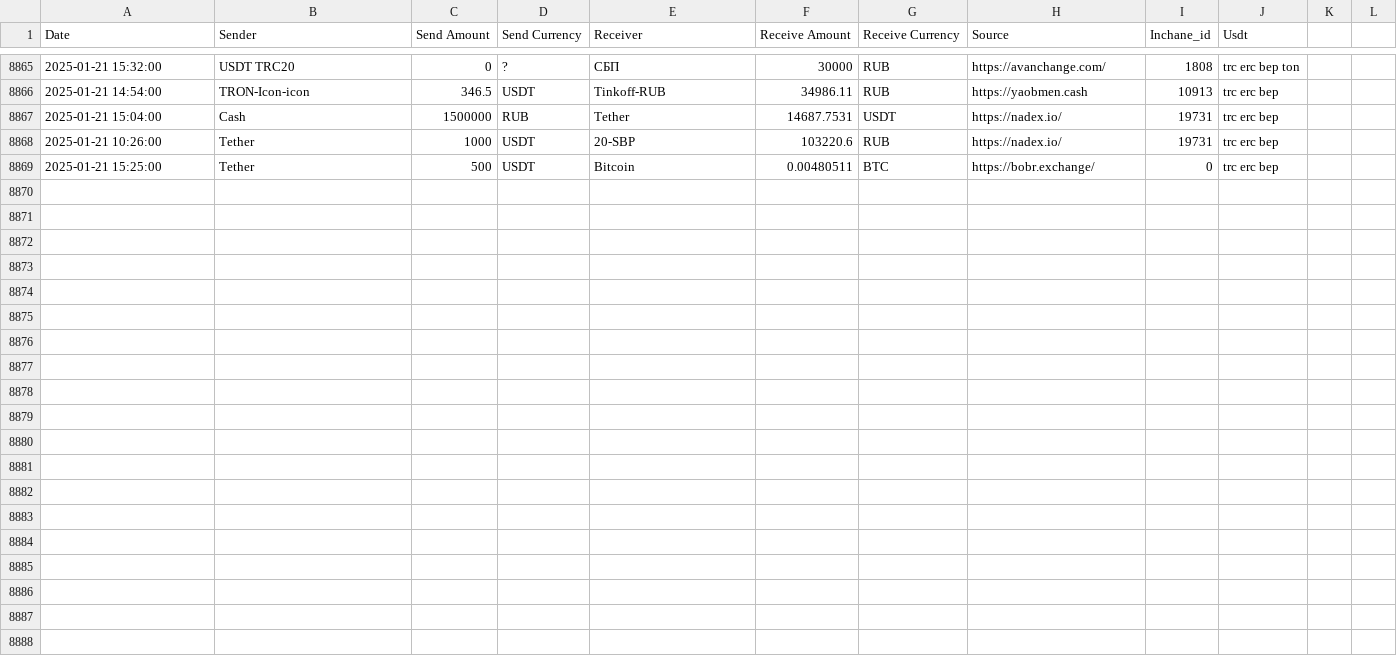
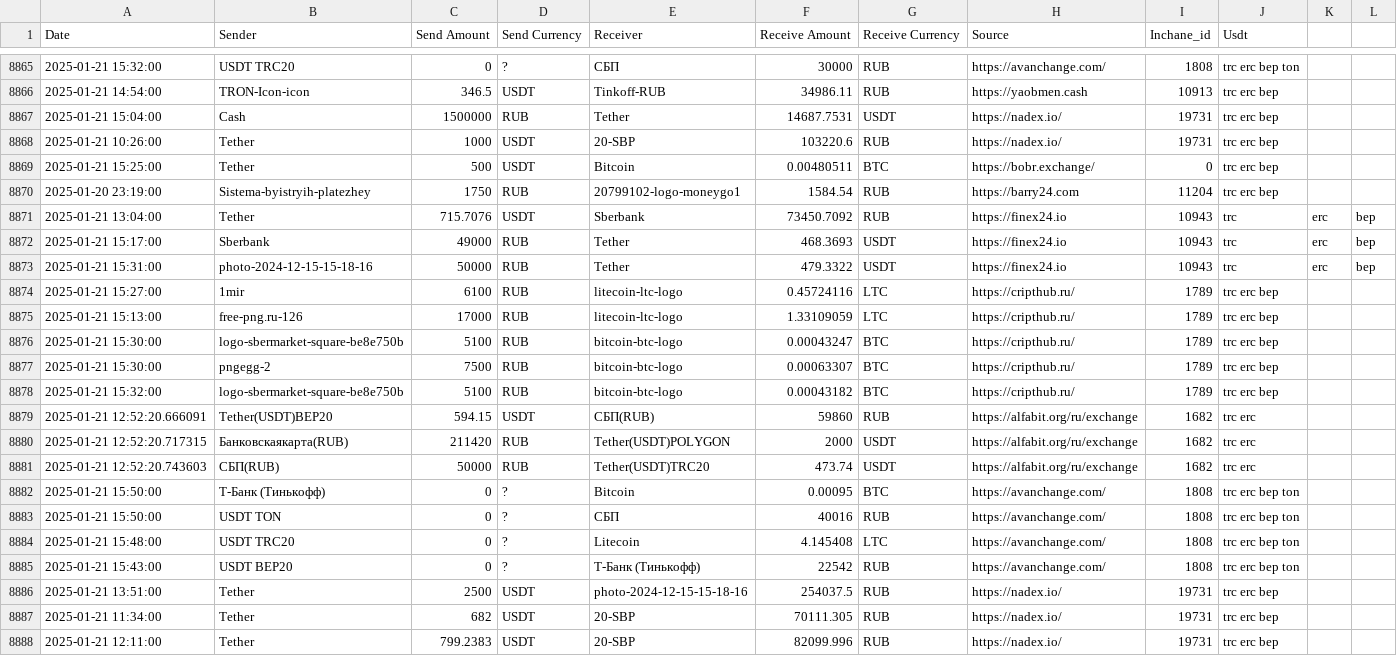
Before and after one commit to rusalyow/oth, a CSV file: transactions.csv, drawn as a sheet; only a part is shown, gaps mark what is left out; the diff names each change by its address in the sheet, - before the commit and + after, or states it on an @@ line.

Commit message:
автокомит

```diff
--- a/transactions.csv
+++ b/transactions.csv
+row 8870: 2025-01-20 23:19:00 | Sistema-byistryih-platezhey | 1750 | RUB | 20799102-logo-moneygo1 | 1584.54 | RUB | https://barry24.com | 11204 | trc erc bep
+row 8871: 2025-01-21 13:04:00 | Tether | 715.7076 | USDT | Sberbank | 73450.7092 | RUB | https://finex24.io | 10943 | trc | erc | bep
+row 8872: 2025-01-21 15:17:00 | Sberbank | 49000 | RUB | Tether | 468.3693 | USDT | https://finex24.io | 10943 | trc | erc | bep
+row 8873: 2025-01-21 15:31:00 | photo-2024-12-15-15-18-16 | 50000 | RUB | Tether | 479.3322 | USDT | https://finex24.io | 10943 | trc | erc | bep
+row 8874: 2025-01-21 15:27:00 | 1mir | 6100 | RUB | litecoin-ltc-logo | 0.45724116 | LTC | https://cripthub.ru/ | 1789 | trc erc bep
+row 8875: 2025-01-21 15:13:00 | free-png.ru-126 | 17000 | RUB | litecoin-ltc-logo | 1.33109059 | LTC | https://cripthub.ru/ | 1789 | trc erc bep
+row 8876: 2025-01-21 15:30:00 | logo-sbermarket-square-be8e750b | 5100 | RUB | bitcoin-btc-logo | 0.00043247 | BTC | https://cripthub.ru/ | 1789 | trc erc bep
+row 8877: 2025-01-21 15:30:00 | pngegg-2 | 7500 | RUB | bitcoin-btc-logo | 0.00063307 | BTC | https://cripthub.ru/ | 1789 | trc erc bep
+row 8878: 2025-01-21 15:32:00 | logo-sbermarket-square-be8e750b | 5100 | RUB | bitcoin-btc-logo | 0.00043182 | BTC | https://cripthub.ru/ | 1789 | trc erc bep
+row 8879: 2025-01-21 12:52:20.666091 | Tether(USDT)BEP20 | 594.15 | USDT | СБП(RUB) | 59860 | RUB | https://alfabit.org/ru/exchange | 1682 | trc erc
+row 8880: 2025-01-21 12:52:20.717315 | Банковскаякарта(RUB) | 211420 | RUB | Tether(USDT)POLYGON | 2000 | USDT | https://alfabit.org/ru/exchange | 1682 | trc erc
+row 8881: 2025-01-21 12:52:20.743603 | СБП(RUB) | 50000 | RUB | Tether(USDT)TRC20 | 473.74 | USDT | https://alfabit.org/ru/exchange | 1682 | trc erc
+row 8882: 2025-01-21 15:50:00 | Т-Банк (Тинькофф) | 0 | ? | Bitcoin | 0.00095 | BTC | https://avanchange.com/ | 1808 | trc erc bep ton
+row 8883: 2025-01-21 15:50:00 | USDT TON | 0 | ? | СБП | 40016 | RUB | https://avanchange.com/ | 1808 | trc erc bep ton
+row 8884: 2025-01-21 15:48:00 | USDT TRC20 | 0 | ? | Litecoin | 4.145408 | LTC | https://avanchange.com/ | 1808 | trc erc bep ton
+row 8885: 2025-01-21 15:43:00 | USDT BEP20 | 0 | ? | Т-Банк (Тинькофф) | 22542 | RUB | https://avanchange.com/ | 1808 | trc erc bep ton
+row 8886: 2025-01-21 13:51:00 | Tether | 2500 | USDT | photo-2024-12-15-15-18-16 | 254037.5 | RUB | https://nadex.io/ | 19731 | trc erc bep
+row 8887: 2025-01-21 11:34:00 | Tether | 682 | USDT | 20-SBP | 70111.305 | RUB | https://nadex.io/ | 19731 | trc erc bep
+row 8888: 2025-01-21 12:11:00 | Tether | 799.2383 | USDT | 20-SBP | 82099.996 | RUB | https://nadex.io/ | 19731 | trc erc bep
```
